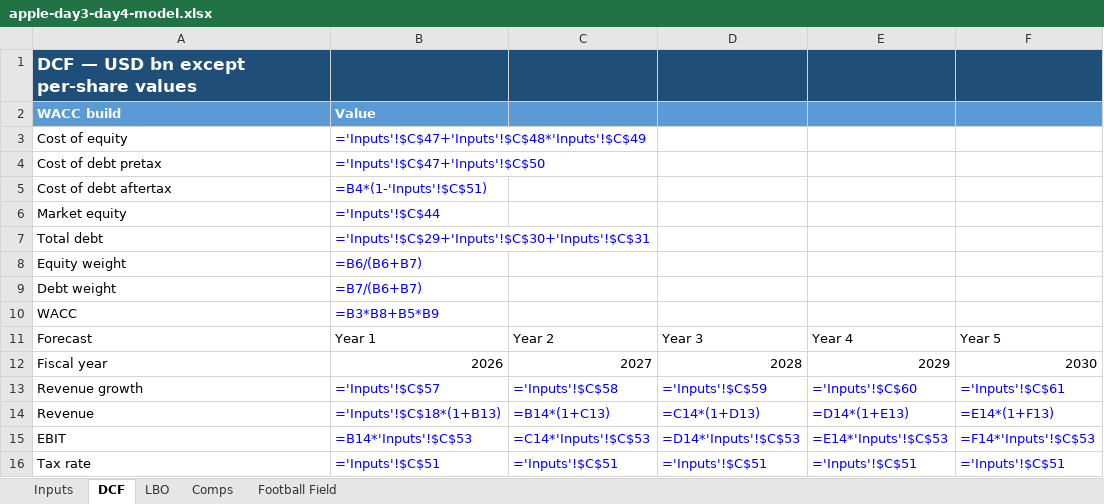
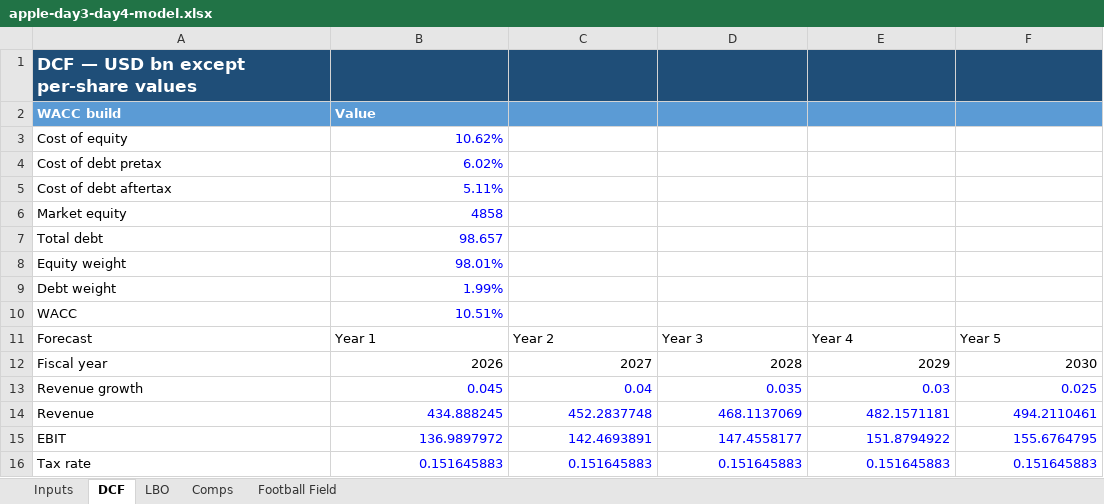
Before and after one commit to flowcharteman/provenance, an Excel workbook: docs/reports/valuation/apple-day3-day4-model.xlsx, sheet DCF, drawn as a sheet; only a part is shown; values as stored, in another font and other column widths than the file's, no borders; formulas without a stored value are shown as written; the diff covers the shown part only; the diff names each change by its address in the sheet, - before the commit and + after, or states it on an @@ line.

```diff
--- a/docs/reports/valuation/apple-day3-day4-model.xlsx (sheet DCF)
+++ b/docs/reports/valuation/apple-day3-day4-model.xlsx (sheet DCF)
-B3: ='Inputs'!$C$47+'Inputs'!$C$48*'Inputs'!$C$49
+B3: 10.62%
-B4: ='Inputs'!$C$47+'Inputs'!$C$50
+B4: 6.02%
-B5: =B4*(1-'Inputs'!$C$51)
+B5: 5.11%
-B6: ='Inputs'!$C$44
+B6: 4858
-B7: ='Inputs'!$C$29+'Inputs'!$C$30+'Inputs'!$C$31
+B7: 98.657
-B8: =B6/(B6+B7)
+B8: 98.01%
-B9: =B7/(B6+B7)
+B9: 1.99%
-B10: =B3*B8+B5*B9
+B10: 10.51%
-B13: ='Inputs'!$C$57
+B13: 0.045
-C13: ='Inputs'!$C$58
+C13: 0.04
-D13: ='Inputs'!$C$59
+D13: 0.035
-E13: ='Inputs'!$C$60
+E13: 0.03
-F13: ='Inputs'!$C$61
+F13: 0.025
-B14: ='Inputs'!$C$18*(1+B13)
+B14: 434.888245
-C14: =B14*(1+C13)
+C14: 452.2837748
-D14: =C14*(1+D13)
+D14: 468.1137069
-E14: =D14*(1+E13)
+E14: 482.1571181
-F14: =E14*(1+F13)
+F14: 494.2110461
-B15: =B14*'Inputs'!$C$53
+B15: 136.9897972
-C15: =C14*'Inputs'!$C$53
+C15: 142.4693891
-D15: =D14*'Inputs'!$C$53
+D15: 147.4558177
-E15: =E14*'Inputs'!$C$53
+E15: 151.8794922
-F15: =F14*'Inputs'!$C$53
+F15: 155.6764795
-B16: ='Inputs'!$C$51
+B16: 0.151645883
-C16: ='Inputs'!$C$51
+C16: 0.151645883
-D16: ='Inputs'!$C$51
+D16: 0.151645883
-E16: ='Inputs'!$C$51
+E16: 0.151645883
-F16: ='Inputs'!$C$51
+F16: 0.151645883
```
Also changed, not shown: 3 added rows, 3 removed rows and 45 edited cells elsewhere in this sheet, sheet LBO, sheet Comps, sheet Football Field, sheet Inputs, hidden cells, charts or pictures.
